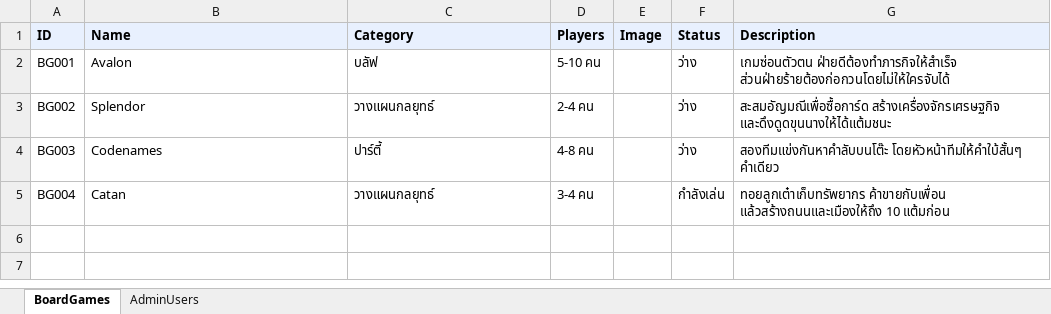
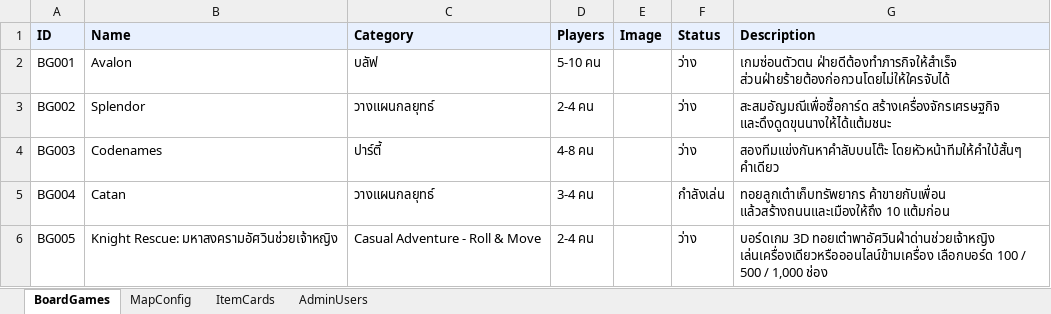
Before and after one commit to webthai/BoardGame, an Excel workbook: Board Game DB.xlsx, sheet BoardGames, drawn as a sheet; values as stored, in another font and other column widths than the file's, no borders; charts and pictures not drawn; the diff names each change by its address in the sheet, - before the commit and + after, or states it on an @@ line.

```diff
--- a/Board Game DB.xlsx (sheet BoardGames)
+++ b/Board Game DB.xlsx (sheet BoardGames)
+sheet tab: MapConfig
+sheet tab: ItemCards
+row 6: BG005 | Knight Rescue: มหาสงครามอัศวินช่วยเจ้าหญิง | Casual Adventure - Roll & Move | 2-4 คน |  | ว่าง | บอร์ดเกม 3D ทอยเต๋าพาอัศวินฝ่าด่านช่วยเจ้าหญิง เล่นเครื่องเดียวหรือออนไลน์ข้ามเครื่อง เลือกบอร์ด 100 / 500 / 1,000 ช่อง
```
Also changed, not shown: charts or pictures, 5 other files.
